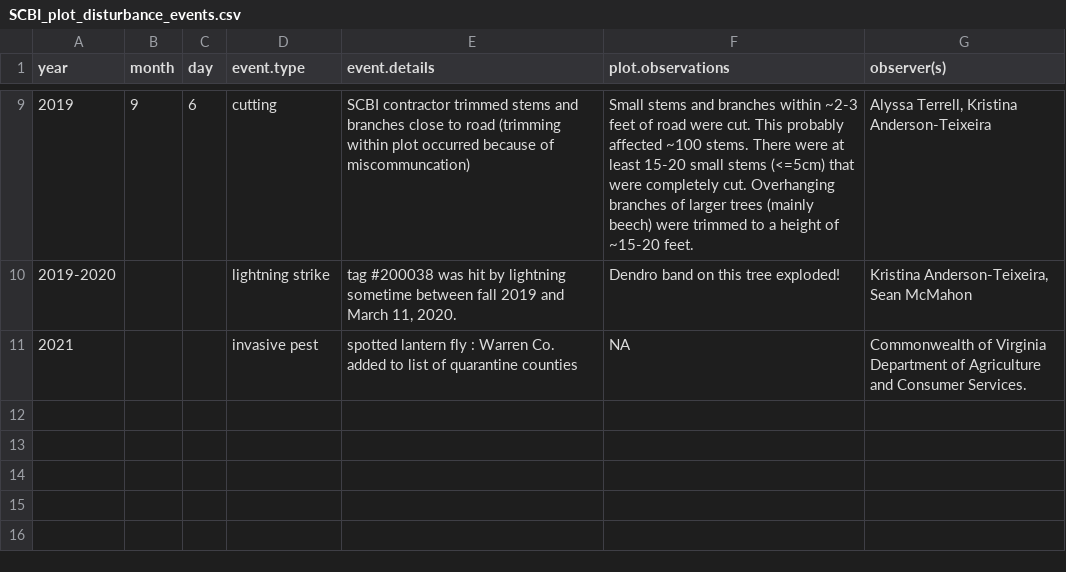
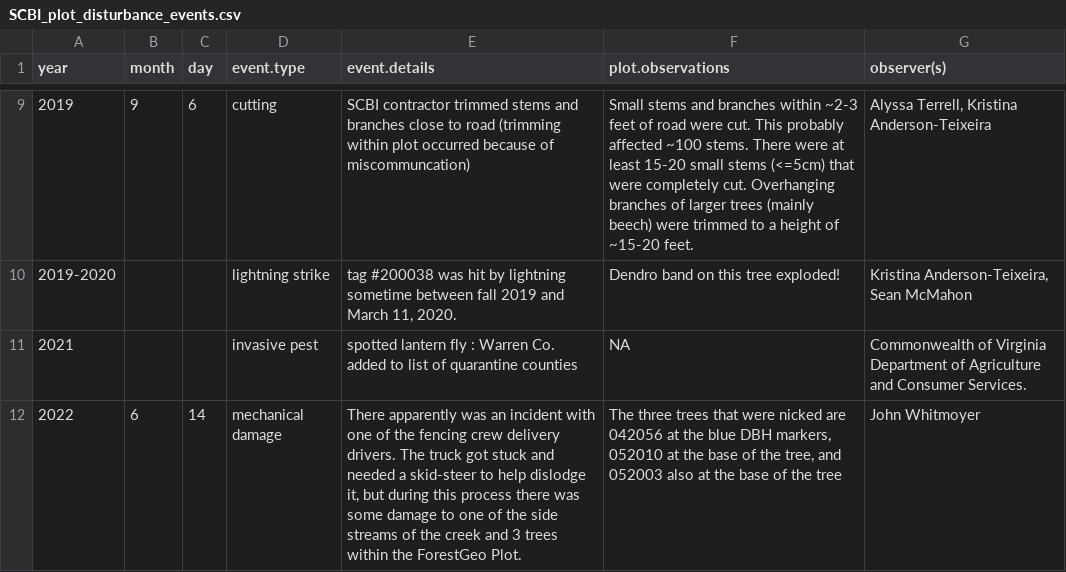
Before and after one commit to SCBI-ForestGEO/SCBI-ForestGEO-Data, a CSV file: plot disturbances/SCBI_plot_disturbance_events.csv, drawn as a sheet; only a part is shown, gaps mark what is left out.

Commit message:
record  Posey incident

```diff
--- a/plot disturbances/SCBI_plot_disturbance_events.csv
+++ b/plot disturbances/SCBI_plot_disturbance_events.csv
@@ -11 +11,2 @@ year,month,day,event.type,event.details,plot.observations,observer(s)
 2021,,,invasive pest,spotted lantern fly : Warren Co. added to list of quarantine counties,NA,Commonwealth of Virginia Department of Agriculture and Consumer Services.
+2022,6,14,mechanical damage,"There apparently was an incident with one of the fencing crew delivery drivers.  The truck got stuck and needed a skid-steer to help dislodge it, but during this process there was some damage to one of the side streams of the creek and 3 trees within the ForestGeo Plot.","The three trees that were nicked are 042056 at the blue DBH markers, 052010 at the base of the tree, and 052003 also at the base of the tree",John Whitmoyer
```
